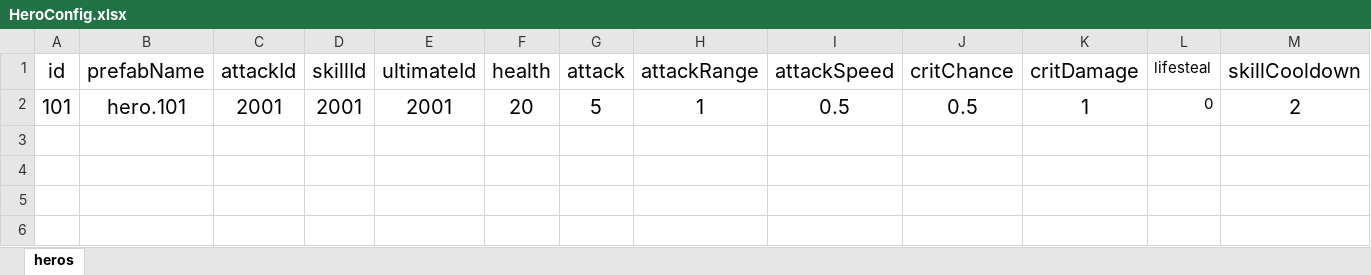
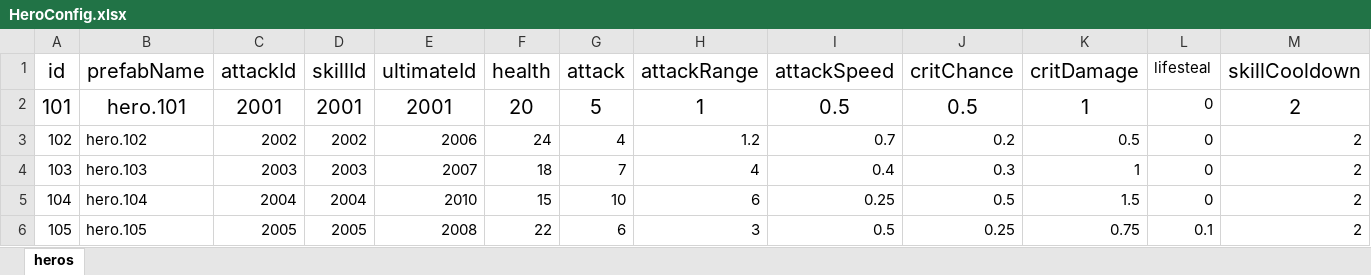
Before and after one commit to nguyenthehoang98/Idle-rpg, an Excel workbook: eoe/Assets/Excels/HeroConfig.xlsx, sheet heros, drawn as a sheet; only a part is shown; values as stored, in another font and other column widths than the file's, no borders; rows hold the shown columns only; the diff names each change by its address in the sheet, - before the commit and + after, or states it on an @@ line.

```diff
--- a/eoe/Assets/Excels/HeroConfig.xlsx (sheet heros)
+++ b/eoe/Assets/Excels/HeroConfig.xlsx (sheet heros)
+row 3: 102 | hero.102 | 2002 | 2002 | 2006 | 24 | 4 | 1.2 | 0.7 | 0.2 | 0.5 | 0 | 2
+row 4: 103 | hero.103 | 2003 | 2003 | 2007 | 18 | 7 | 4 | 0.4 | 0.3 | 1 | 0 | 2
+row 5: 104 | hero.104 | 2004 | 2004 | 2010 | 15 | 10 | 6 | 0.25 | 0.5 | 1.5 | 0 | 2
+row 6: 105 | hero.105 | 2005 | 2005 | 2008 | 22 | 6 | 3 | 0.5 | 0.25 | 0.75 | 0.1 | 2
```
Also changed, not shown: eoe/Assets/Excels/MonsterConfig.xlsx, eoe/Assets/Excels/SpawnConfig.xlsx, 34 other files.
